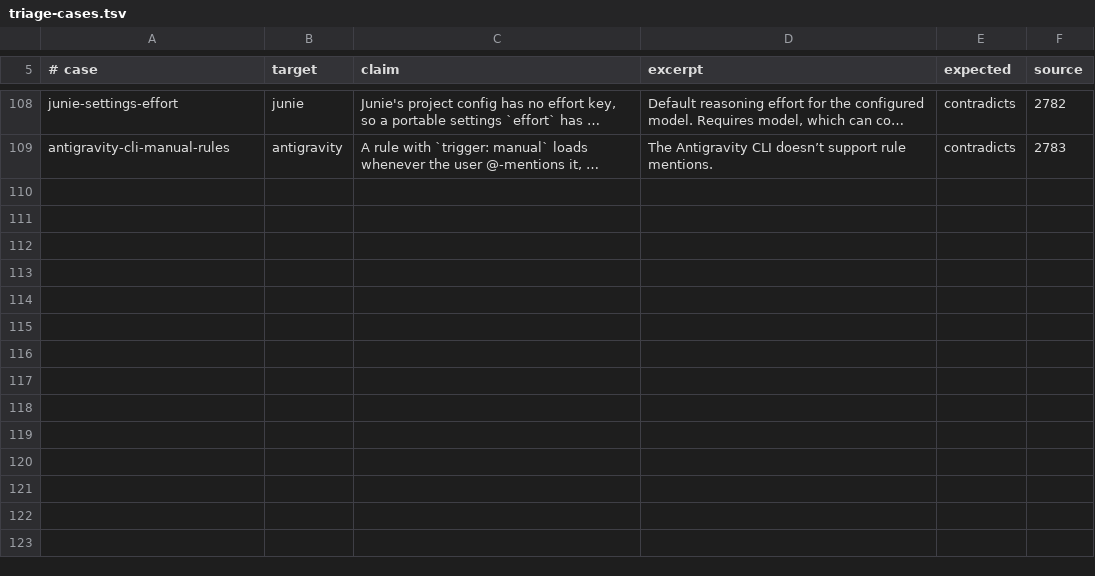
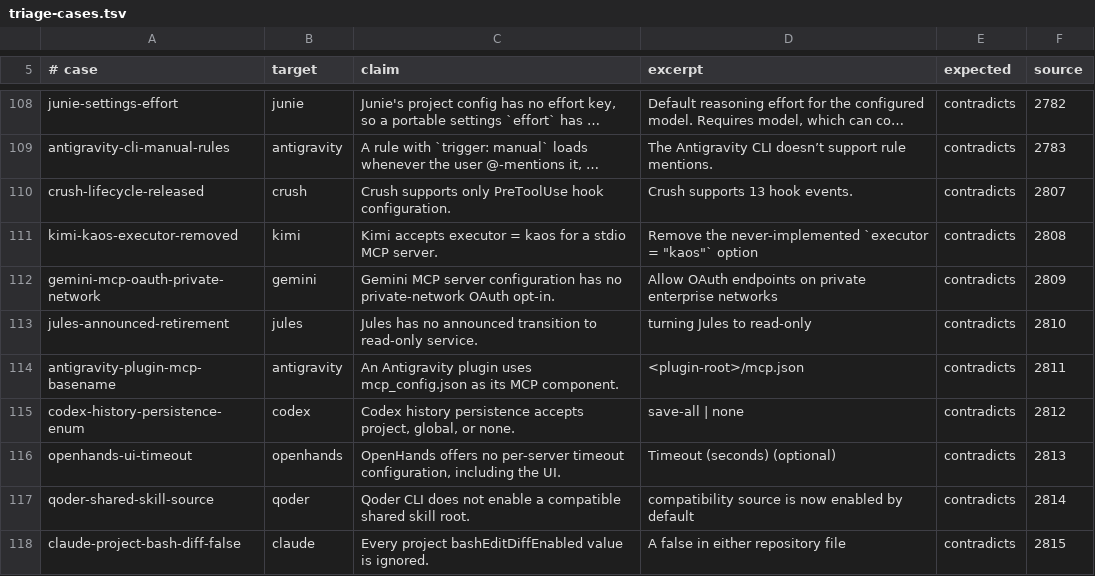
Before and after one commit to Chemaclass/agnostic-ai, a TSV file: scripts/target-audit/triage-cases.tsv, drawn as a sheet; only a part is shown, gaps mark what is left out; long unchanged cells end in …; the diff names each change by its address in the sheet, - before the commit and + after, or states it on an @@ line.

```diff
--- a/scripts/target-audit/triage-cases.tsv
+++ b/scripts/target-audit/triage-cases.tsv
+row 110: crush-lifecycle-released | crush | Crush supports only PreToolUse hook configuration. | Crush supports 13 hook events. | contradicts | 2807
+row 111: kimi-kaos-executor-removed | kimi | Kimi accepts executor = kaos for a stdio MCP server. | Remove the never-implemented `executor = "kaos"` option | contradicts | 2808
+row 112: gemini-mcp-oauth-private-network | gemini | Gemini MCP server configuration has no private-network OAuth opt-in. | Allow OAuth endpoints on private enterprise networks | contradicts | 2809
+row 113: jules-announced-retirement | jules | Jules has no announced transition to read-only service. | turning Jules to read-only | contradicts | 2810
+row 114: antigravity-plugin-mcp-basename | antigravity | An Antigravity plugin uses mcp_config.json as its MCP component. | <plugin-root>/mcp.json | contradicts | 2811
+row 115: codex-history-persistence-enum | codex | Codex history persistence accepts project, global, or none. | save-all | none | contradicts | 2812
+row 116: openhands-ui-timeout | openhands | OpenHands offers no per-server timeout configuration, including the UI. | Timeout (seconds) (optional) | contradicts | 2813
+row 117: qoder-shared-skill-source | qoder | Qoder CLI does not enable a compatible shared skill root. | compatibility source is now enabled by default | contradicts | 2814
+row 118: claude-project-bash-diff-false | claude | Every project bashEditDiffEnabled value is ignored. | A false in either repository file | contradicts | 2815
```
Also changed, not shown: scripts/target-audit/surface-cases.tsv, 3 other files.
